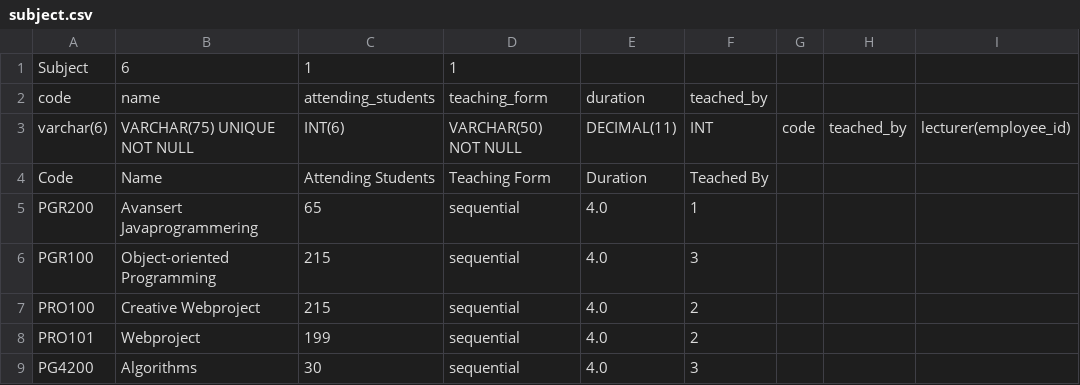
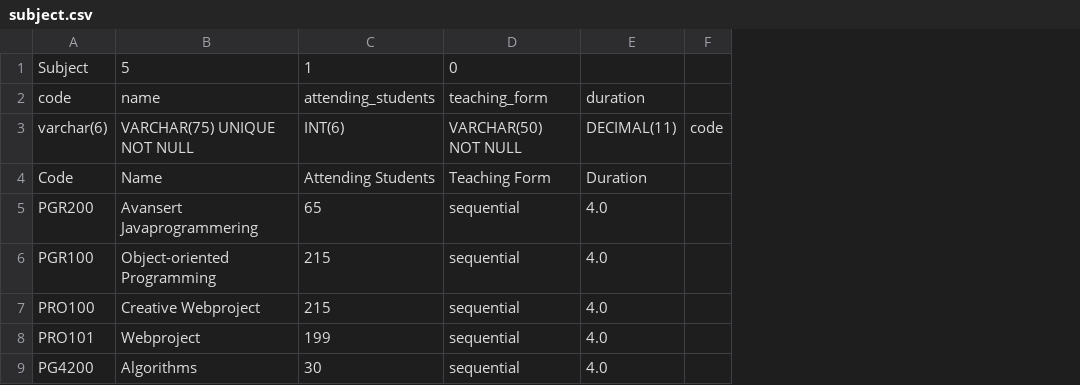
Before and after one commit to bjornosal/pgr200_assignment2, a CSV file: src/files/database files/subject.csv, drawn as a sheet; the diff names each change by its address in the sheet, - before the commit and + after, or states it on an @@ line.

```diff
--- a/src/files/database files/subject.csv
+++ b/src/files/database files/subject.csv
-column F, rows 2-9: teached_by | INT | Teached By | 1 | 3 | 2 | 2 | 3
-column H, row 3: teached_by
-column I, row 3: lecturer(employee_id)
-B1: 6
+B1: 5
-D1: 1
+D1: 0
```
Also changed, not shown: 5 other files.
